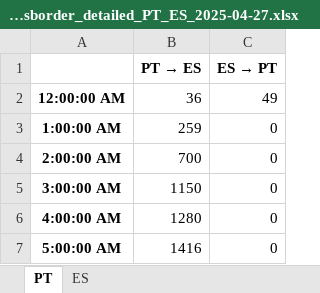
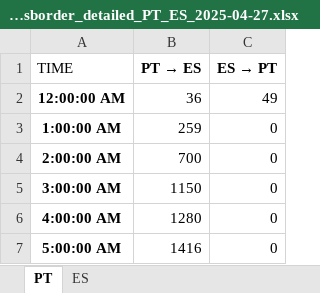
Before and after one commit to keniasilverio/firstapp, an Excel workbook: crossborder_detailed_PT_ES_2025-04-27.xlsx, sheet PT, drawn as a sheet; only a part is shown; values as stored, in another font and other column widths than the file's, no borders; charts and pictures not drawn; the diff names each change by its address in the sheet, - before the commit and + after, or states it on an @@ line.

```diff
--- a/crossborder_detailed_PT_ES_2025-04-27.xlsx (sheet PT)
+++ b/crossborder_detailed_PT_ES_2025-04-27.xlsx (sheet PT)
-A1: (empty)
+A1: TIME
```
Also changed, not shown: sheet ES, carga_blackout_2025_dados.xlsx, 2 other files.
